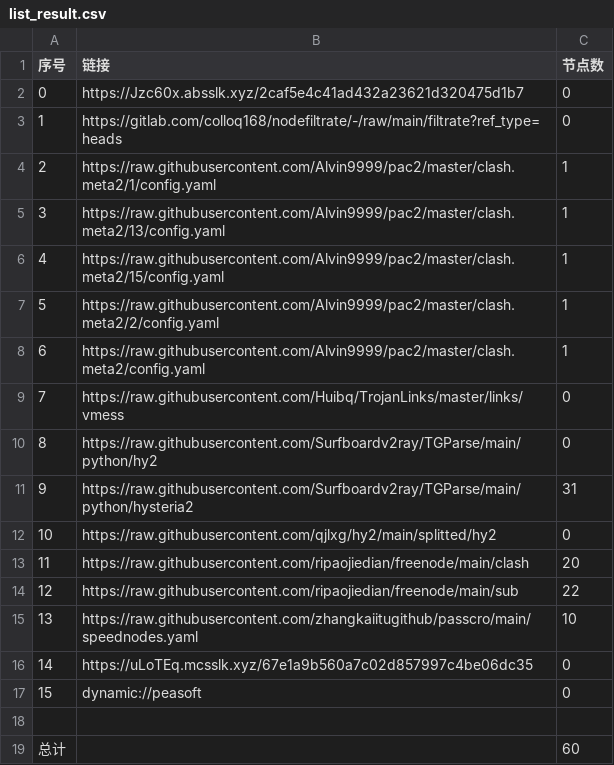
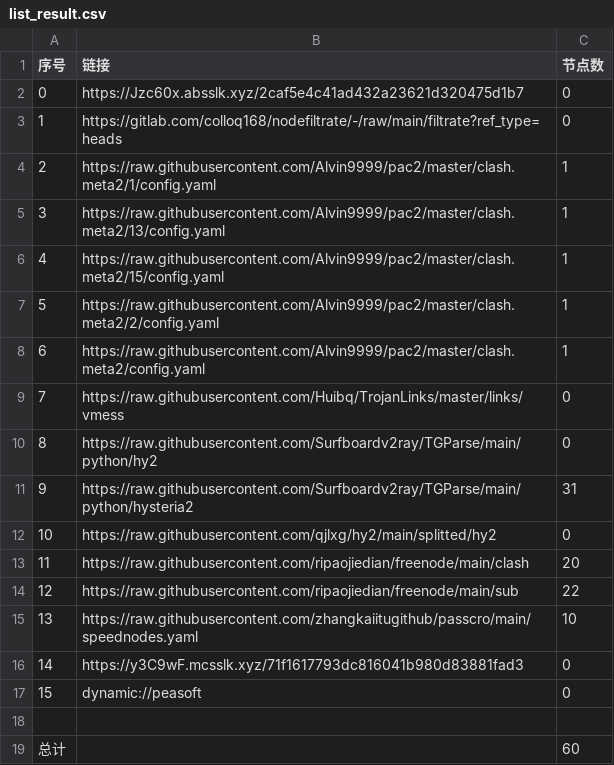
Before and after one commit to akflytiger/AutoMergePublicNodes, a CSV file: list_result.csv, drawn as a sheet.

```diff
--- a/list_result.csv
+++ b/list_result.csv
@@ -15,3 +15,3 @@
 13,https://raw.githubusercontent.com/zhangkaiitugithub/passcro/main/speednodes.yaml,10
-14,https://uLoTEq.mcsslk.xyz/67e1a9b560a7c02d857997c4be06dc35,0
+14,https://y3C9wF.mcsslk.xyz/71f1617793dc816041b980d83881fad3,0
 15,dynamic://peasoft,0
```
Also changed, not shown: 5 other files.
